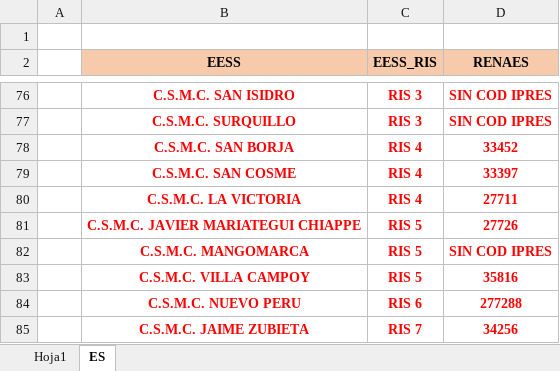
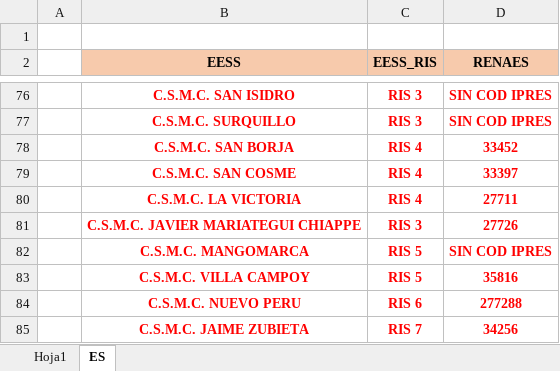
Before and after one commit to jhon2087/dirislc, an Excel workbook: ver.xlsx, sheet ES, drawn as a sheet; only a part is shown, gaps mark what is left out; values as stored, in another font and other column widths than the file's, no borders; the diff names each change by its address in the sheet, - before the commit and + after, or states it on an @@ line.

Commit message:
NU

```diff
--- a/ver.xlsx (sheet ES)
+++ b/ver.xlsx (sheet ES)
-C81 (EESS_RIS): RIS 5
+C81 (EESS_RIS): RIS 3
```
Also changed, not shown: sheet Hoja1.
